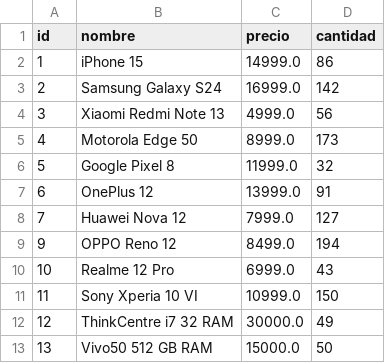
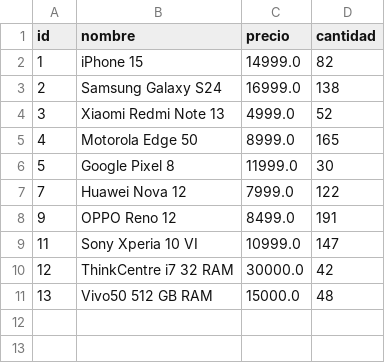
Before and after one commit to marko6971/Tiendita, a CSV file: productos.csv, drawn as a sheet.

```diff
--- a/productos.csv
+++ b/productos.csv
@@ -1,13 +1,11 @@
 id,nombre,precio,cantidad
-1,iPhone 15,14999.0,86
-2,Samsung Galaxy S24,16999.0,142
-3,Xiaomi Redmi Note 13,4999.0,56
-4,Motorola Edge 50,8999.0,173
-5,Google Pixel 8,11999.0,32
-6,OnePlus 12,13999.0,91
-7,Huawei Nova 12,7999.0,127
-9,OPPO Reno 12,8499.0,194
-10,Realme 12 Pro,6999.0,43
-11,Sony Xperia 10 VI,10999.0,150
-12,ThinkCentre i7 32 RAM,30000.0,49
-13,Vivo50 512 GB RAM,15000.0,50
+1,iPhone 15,14999.0,82
+2,Samsung Galaxy S24,16999.0,138
+3,Xiaomi Redmi Note 13,4999.0,52
+4,Motorola Edge 50,8999.0,165
+5,Google Pixel 8,11999.0,30
+7,Huawei Nova 12,7999.0,122
+9,OPPO Reno 12,8499.0,191
+11,Sony Xperia 10 VI,10999.0,147
+12,ThinkCentre i7 32 RAM,30000.0,42
+13,Vivo50 512 GB RAM,15000.0,48
```
Also changed, not shown: ventas.csv, 4 other files.
